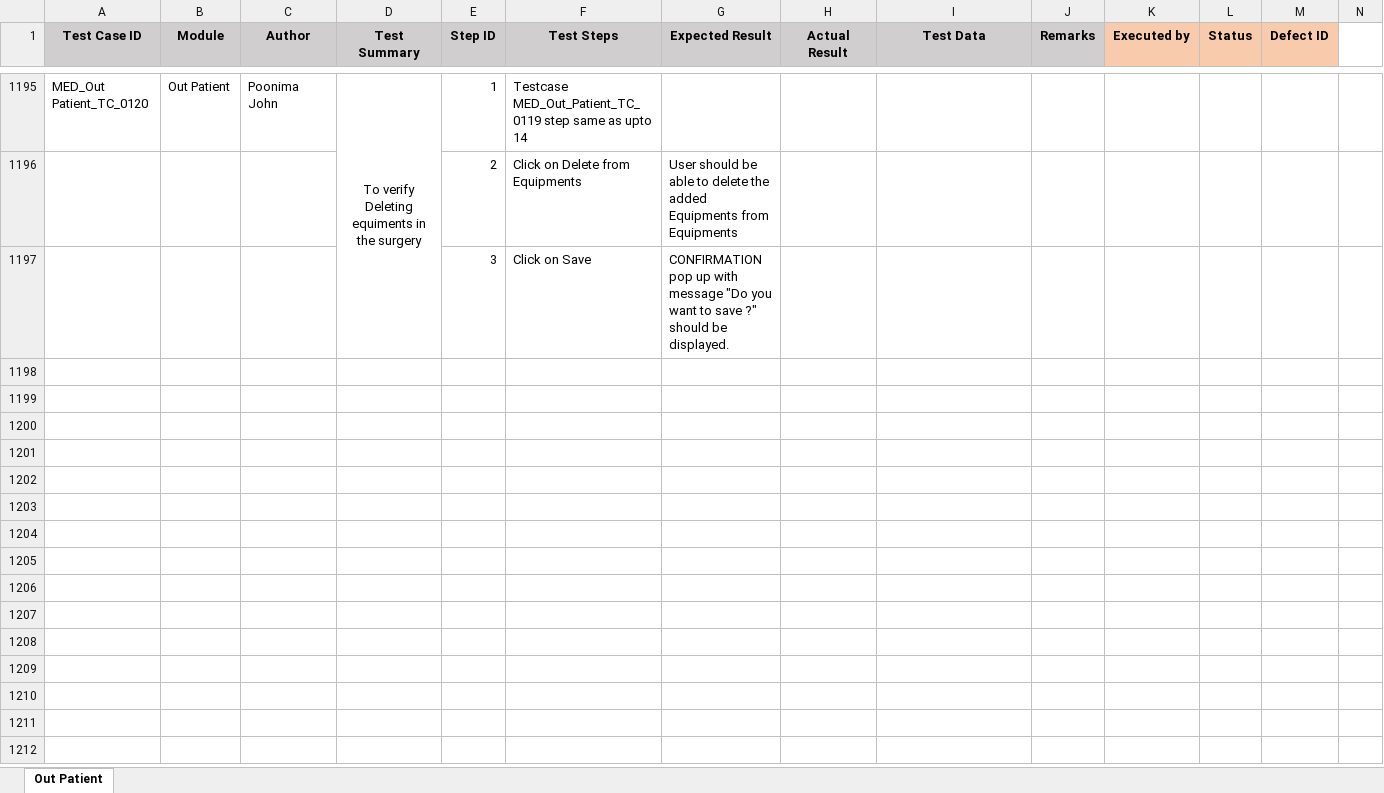
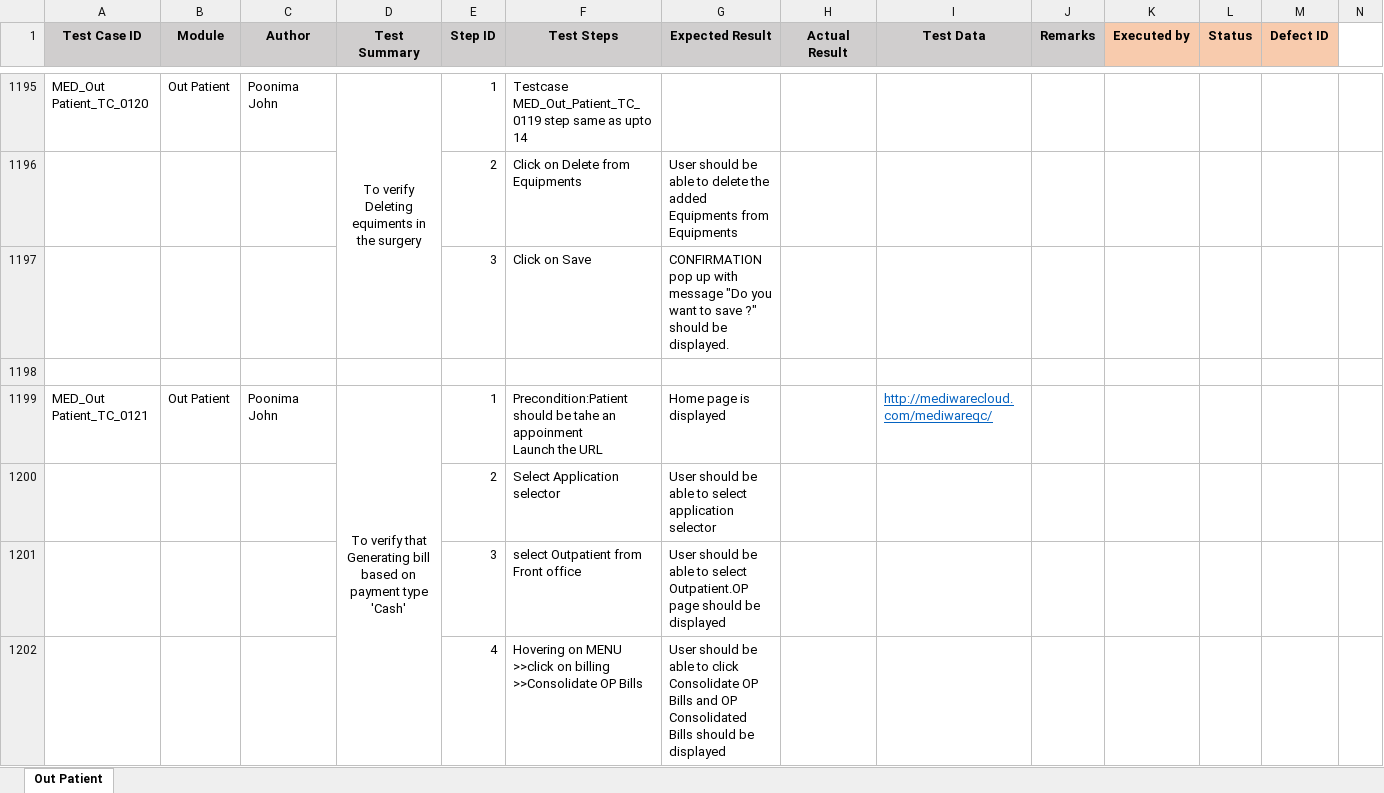
Before and after one commit to RijoJohnPatric/CentralRepository-Mediware, an Excel workbook: Test Case/Poornima/Test Case- Out Patient.xlsx, sheet Out Patient, drawn as a sheet; only a part is shown, gaps mark what is left out; values as stored, in another font and other column widths than the file's, no borders; rows hold the shown columns only; ↵ is a line break in a cell; the diff covers the shown part only; the diff names each change by its address in the sheet, - before the commit and + after, or states it on an @@ line.

Commit message:
TC_OP 7/6/19

```diff
--- a/Test Case/Poornima/Test Case- Out Patient.xlsx (sheet Out Patient)
+++ b/Test Case/Poornima/Test Case- Out Patient.xlsx (sheet Out Patient)
+row 1198: (empty)
+row 1199: MED_Out Patient_TC_0121 | Out Patient | Poonima John | To verify that Generating bill based on payment type 'Cash' | 1 | Precondition:Patient should be tahe an appoinment ↵ Launch the URL | Home page is displayed |  | http://mediwarecloud.com/mediwareqc/
+row 1200:  |  |  |  | 2 | Select Application selector | User should be able to select application selector
+row 1201:  |  |  |  | 3 | select Outpatient from Front office | User should be able to select Outpatient.OP page should be displayed
+row 1202:  |  |  |  | 4 | Hovering on MENU >>click on billing >>Consolidate OP Bills | User should be able to click Consolidate OP Bills and OP Consolidated Bills should be displayed
```
Also changed, not shown: 155 added rows and 1 edited cell elsewhere in this sheet.
